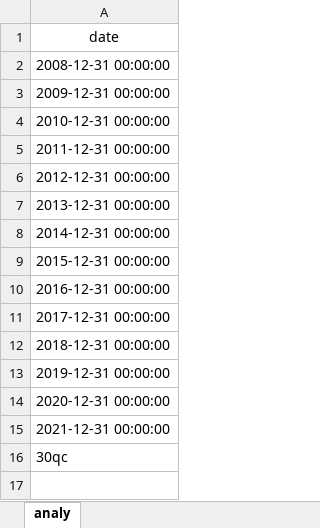
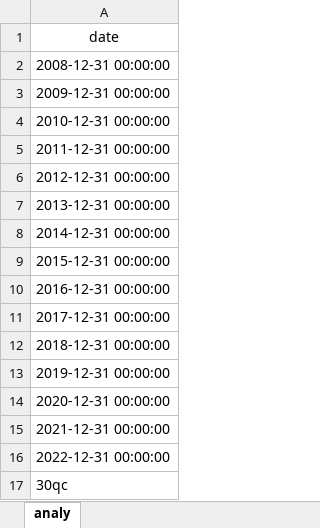
Before and after one commit to xiushu2012/Roic, an Excel workbook: time.xlsx, sheet analy, drawn as a sheet; values as stored, in another font and other column widths than the file's, no borders; the diff names each change by its address in the sheet, - before the commit and + after, or states it on an @@ line.

```diff
--- a/time.xlsx (sheet analy)
+++ b/time.xlsx (sheet analy)
+row 16: 2022-12-31 00:00:00
```
Also changed, not shown: 1 other file.
